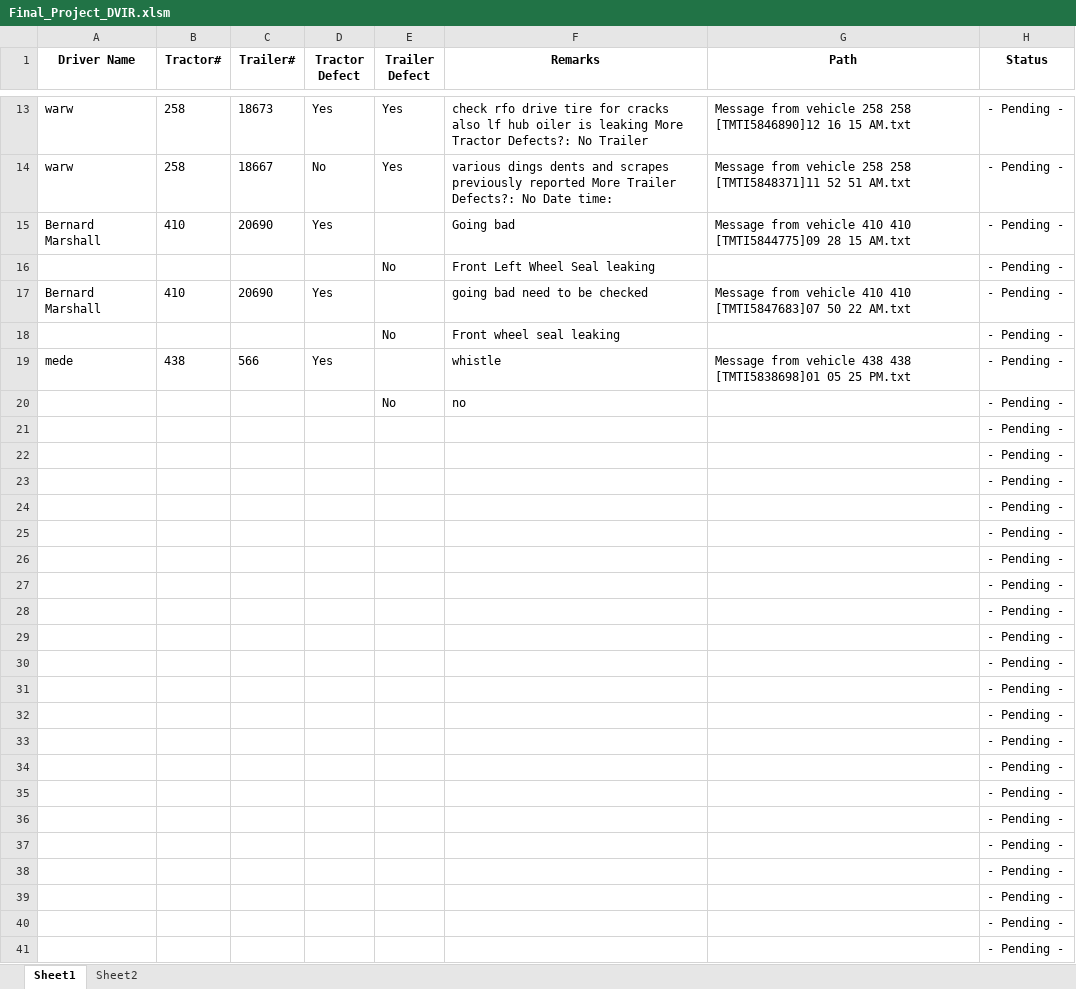
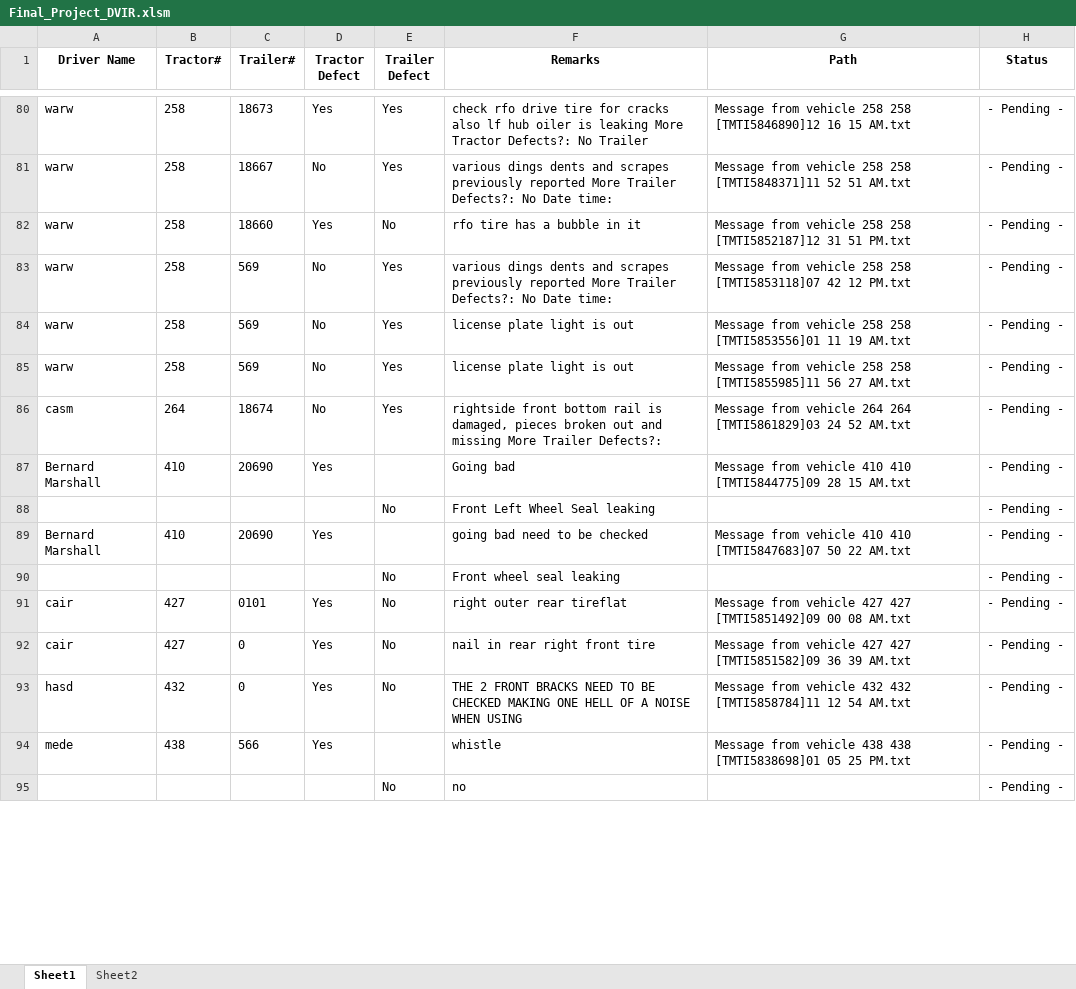
Before and after one commit to CharlesVaughan3/ExcelDVIRProject, an Excel workbook: Final_Project_DVIR.xlsm, sheet Sheet1, drawn as a sheet; only a part is shown, gaps mark what is left out; values as stored, in another font and other column widths than the file's, no borders; charts and pictures and table styles not drawn; removed rows and columns are numbered as before the commit, all else as after; the diff covers the shown part only; the diff names each change by its address in the sheet, - before the commit and + after, or states it on an @@ line.

Commit message:
Excel Project Release 5/07/19
Open project for most up to date viewing

```diff
--- a/Final_Project_DVIR.xlsm (sheet Sheet1)
+++ b/Final_Project_DVIR.xlsm (sheet Sheet1)
+row 82: warw | 258 | 18660 | Yes | No | rfo tire has a bubble in it | Message from vehicle 258 258 [TMTI5852187]12 31 51 PM.txt | - Pending -
+row 83: warw | 258 | 569 | No | Yes | various dings dents and scrapes previously reported More Trailer Defects?: No Date time: | Message from vehicle 258 258 [TMTI5853118]07 42 12 PM.txt | - Pending -
+row 84: warw | 258 | 569 | No | Yes | license plate light is out | Message from vehicle 258 258 [TMTI5853556]01 11 19 AM.txt | - Pending -
+row 85: warw | 258 | 569 | No | Yes | license plate light is out | Message from vehicle 258 258 [TMTI5855985]11 56 27 AM.txt | - Pending -
+row 86: casm | 264 | 18674 | No | Yes | rightside front bottom rail is damaged, pieces broken out and missing More Trailer Defects?: | Message from vehicle 264 264 [TMTI5861829]03 24 52 AM.txt | - Pending -
+row 91: cair | 427 | 0101 | Yes | No | right outer rear tireflat | Message from vehicle 427 427 [TMTI5851492]09 00 08 AM.txt | - Pending -
+row 92: cair | 427 | 0 | Yes | No | nail in rear right front tire | Message from vehicle 427 427 [TMTI5851582]09 36 39 AM.txt | - Pending -
+row 93: hasd | 432 | 0 | Yes | No | THE 2 FRONT BRACKS NEED TO BE CHECKED MAKING ONE HELL OF A NOISE WHEN USING | Message from vehicle 432 432 [TMTI5858784]11 12 54 AM.txt | - Pending -
-row 21:  |  |  |  |  |  |  | - Pending -
-row 22:  |  |  |  |  |  |  | - Pending -
-row 23:  |  |  |  |  |  |  | - Pending -
-row 24:  |  |  |  |  |  |  | - Pending -
-row 25:  |  |  |  |  |  |  | - Pending -
-row 26:  |  |  |  |  |  |  | - Pending -
-row 27:  |  |  |  |  |  |  | - Pending -
-row 28:  |  |  |  |  |  |  | - Pending -
-row 29:  |  |  |  |  |  |  | - Pending -
-row 30:  |  |  |  |  |  |  | - Pending -
-row 31:  |  |  |  |  |  |  | - Pending -
-row 32:  |  |  |  |  |  |  | - Pending -
-row 33:  |  |  |  |  |  |  | - Pending -
-row 34:  |  |  |  |  |  |  | - Pending -
-row 35:  |  |  |  |  |  |  | - Pending -
-row 36:  |  |  |  |  |  |  | - Pending -
-row 37:  |  |  |  |  |  |  | - Pending -
-row 38:  |  |  |  |  |  |  | - Pending -
-row 39:  |  |  |  |  |  |  | - Pending -
-row 40:  |  |  |  |  |  |  | - Pending -
-row 41:  |  |  |  |  |  |  | - Pending -
```
Also changed, not shown: 72 added rows, 59 removed rows and 21 edited cells elsewhere in this sheet, sheet Sheet2, charts or pictures.
